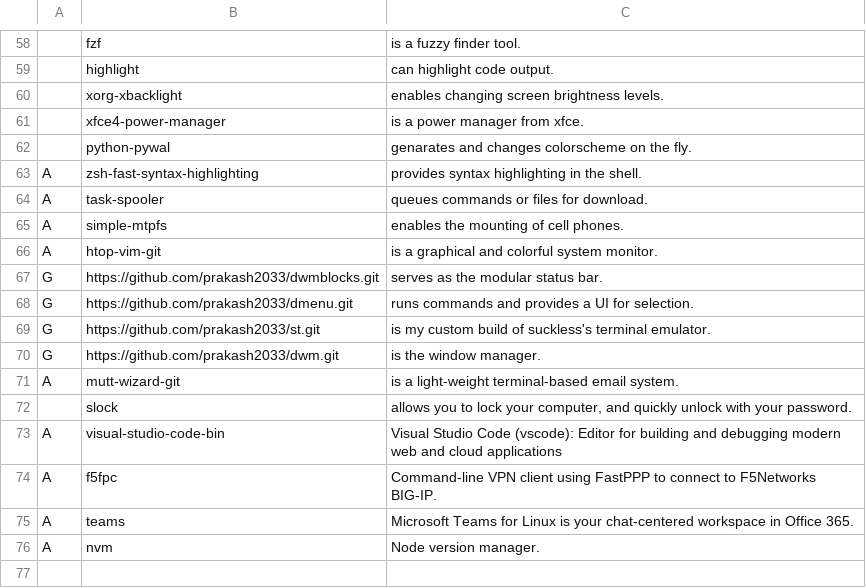
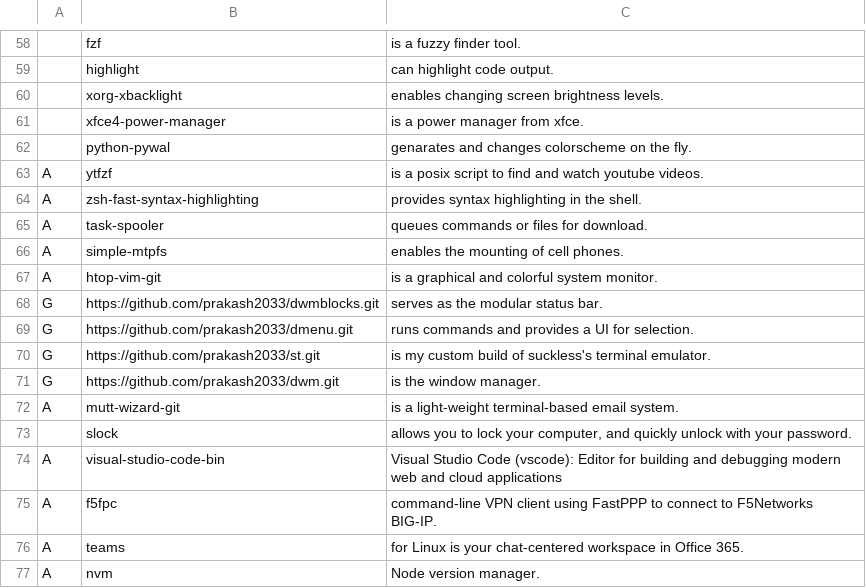
Before and after one commit to trongnghiango/PARBS, a CSV file: progs.csv, drawn as a sheet; only a part is shown, gaps mark what is left out; addresses are those after the commit; the diff names each change by its address in the sheet, - before the commit and + after, or states it on an @@ line.

Commit message:
Added ytfzf to progs

```diff
--- a/progs.csv
+++ b/progs.csv
+row 63: A | ytfzf | is a posix script to find and watch youtube videos.
-C75: Command-line VPN client…
+C75: command-line VPN client…
-C76: Microsoft Teams for Linux…
+C76: for Linux…
```
